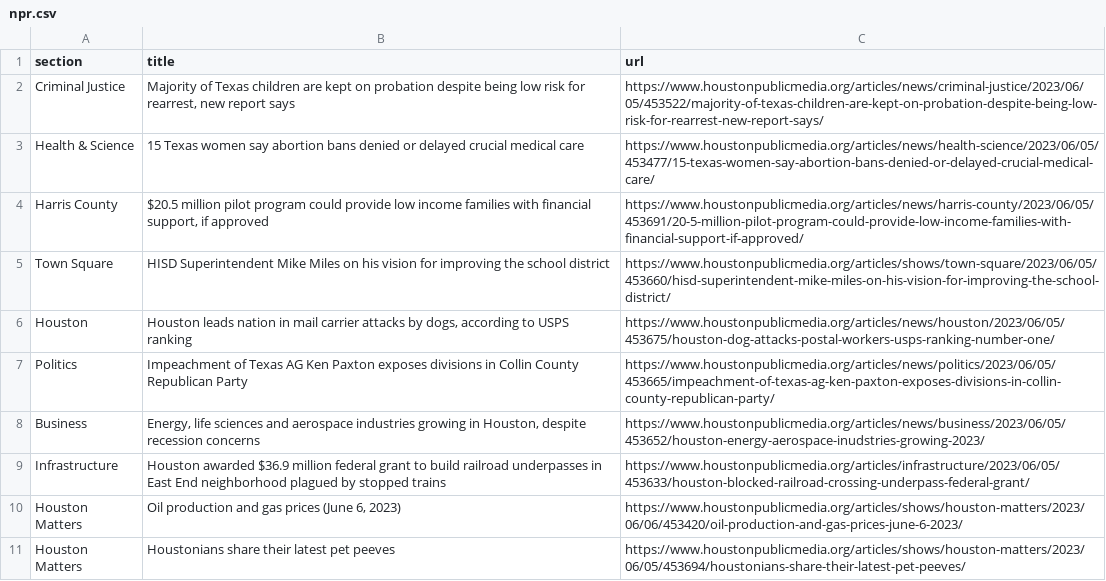
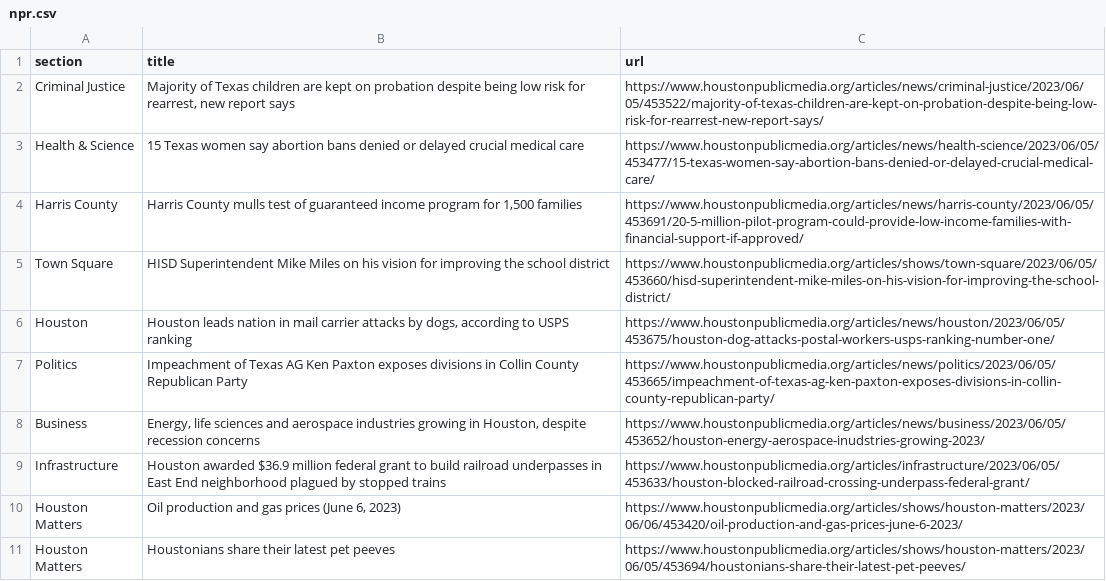
Before and after one commit to AngelineJCQ/aoto-scraper, a CSV file: npr.csv, drawn as a sheet; only a part is shown.

```diff
--- a/npr.csv
+++ b/npr.csv
@@ -3,3 +3,3 @@ Criminal Justice,"Majority of Texas children are kept on probation despite being
 Health & Science,15 Texas women say abortion bans denied or delayed crucial medical care,https://www.houstonpublicmedia.org/articles/news/health-science/2023/06/05/453477/15-texas-women-say-abortion-bans-denied-or-delayed-crucial-medical-care/
-Harris County,"$20.5 million pilot program could provide low income families with financial support, if approved",https://www.houstonpublicmedia.org/articles/news/harris-county/2023/06/05/453691/20-5-million-pilot-program-could-provide-low-income-families-with-financial-support-if-approved/
+Harris County,"Harris County mulls test of guaranteed income program for 1,500 families",https://www.houstonpublicmedia.org/articles/news/harris-county/2023/06/05/453691/20-5-million-pilot-program-could-provide-low-income-families-with-financial-support-if-approved/
 Town Square,HISD Superintendent Mike Miles on his vision for improving the school district,https://www.houstonpublicmedia.org/articles/shows/town-square/2023/06/05/453660/hisd-superintendent-mike-miles-on-his-vision-for-improving-the-school-district/
```
